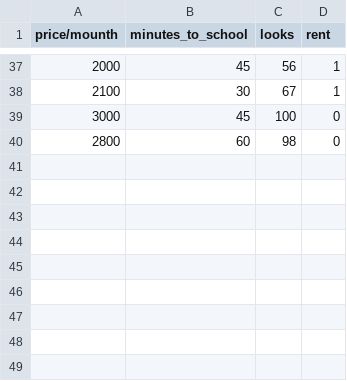
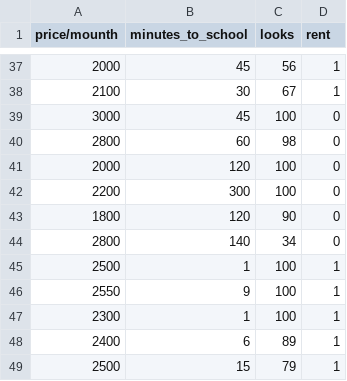
Before and after one commit to volodiafedishin-code/Wroclaw_flats_classifier, a CSV file: data/flats.csv, drawn as a sheet; only a part is shown, gaps mark what is left out.

```diff
--- a/data/flats.csv
+++ b/data/flats.csv
@@ -40 +40,10 @@ price/mounth,minutes_to_school,looks,rent
 2800,60,98,0
+2000,120,100,0
+2200,300,100,0
+1800,120,90,0
+2800,140,34,0
+2500,1,100,1
+2550,9,100,1
+2300,1,100,1
+2400,6,89,1
+2500,15,79,1
```
Also changed, not shown: 7 other files.
